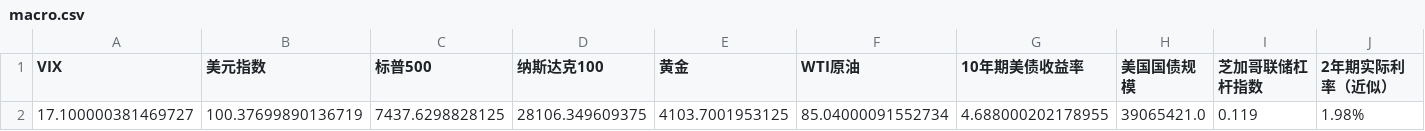
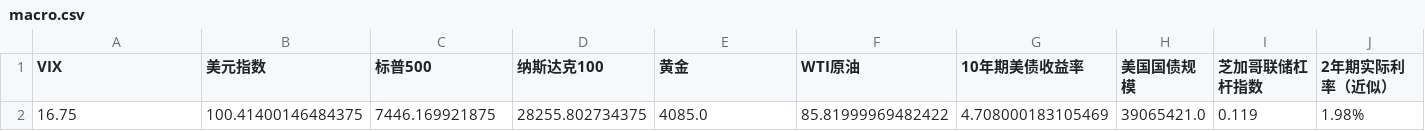
Before and after one commit to winnieeewang/daily_stock_dashboard, a CSV file: data/macro.csv, drawn as a sheet; only a part is shown; removed rows and columns are numbered as before the commit, all else as after; rows hold the shown columns only; the diff names each change by its address in the sheet, - before the commit and + after, or states it on an @@ line.

```diff
--- a/data/macro.csv
+++ b/data/macro.csv
-row 2: 17.100000381469727 | 100.37699890136719 | 7437.6298828125 | 28106.349609375 | 4103.7001953125 | 85.04000091552734 | 4.688000202178955 | 39065421.0 | 0.119 | 1.98%
+row 2: 16.75 | 100.41400146484375 | 7446.169921875 | 28255.802734375 | 4085.0 | 85.81999969482422 | 4.708000183105469 | 39065421.0 | 0.119 | 1.98%
```
Also changed, not shown: data/sox.csv, data/sp500.csv, 10 other files.
